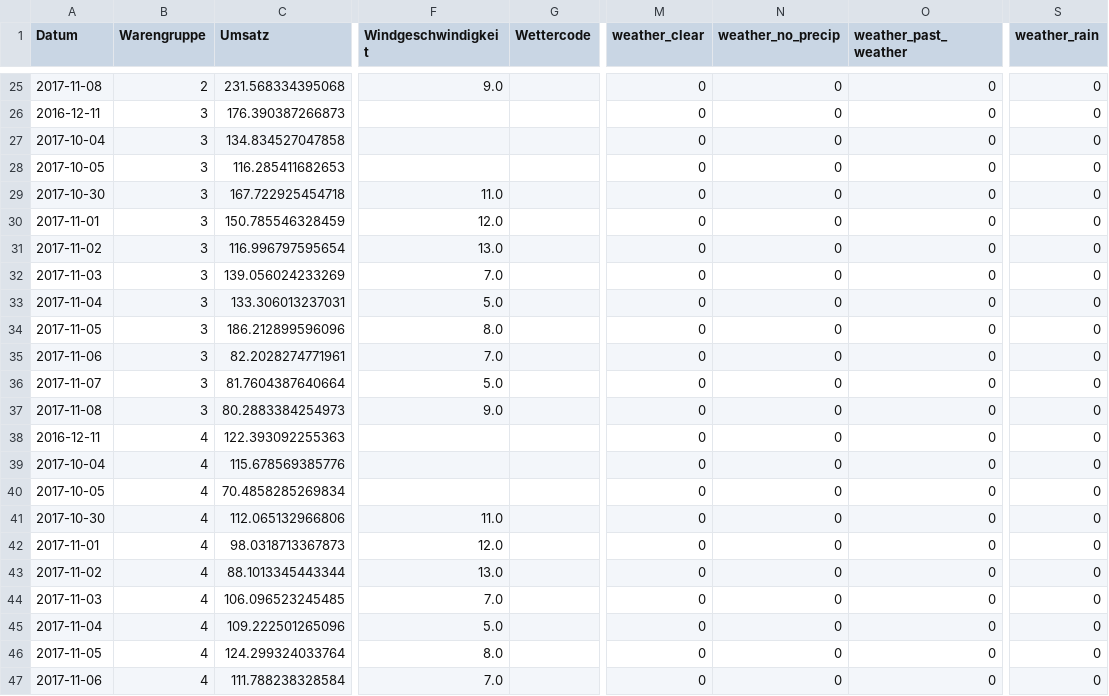
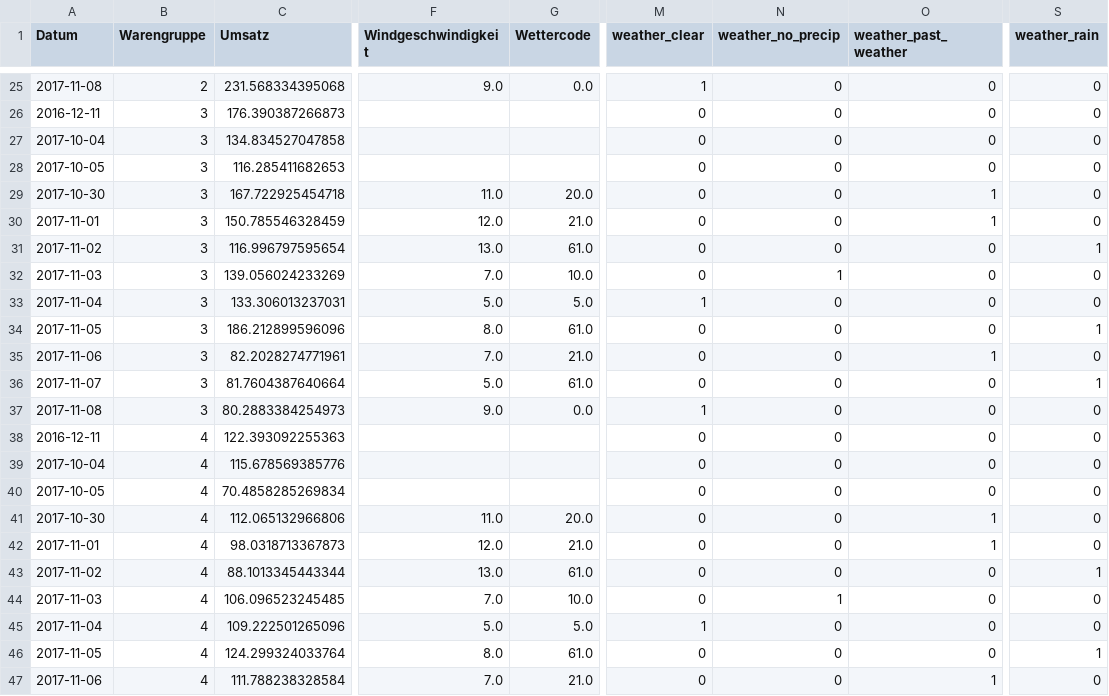
Before and after one commit to cloudbasti/dataScienceCourse, a CSV file: data/deleted.csv, drawn as a sheet; only a part is shown, gaps mark what is left out; the diff covers the shown part only; the diff names each change by its address in the sheet, - before the commit and + after, or states it on an @@ line.

Commit message:
added Bewölkung und Wettercode Imputation

```diff
--- a/data/deleted.csv
+++ b/data/deleted.csv
-G25 (Wettercode): (empty)
+G25 (Wettercode): 0.0
-M25 (weather_clear): 0
+M25 (weather_clear): 1
-G29 (Wettercode): (empty)
+G29 (Wettercode): 20.0
-O29:O30 (weather_past_weather): 0
+O29:O30 (weather_past_weather): 1
-G30 (Wettercode): (empty)
+G30 (Wettercode): 21.0
-G31 (Wettercode): (empty)
+G31 (Wettercode): 61.0
-S31 (weather_rain): 0
+S31 (weather_rain): 1
-G32 (Wettercode): (empty)
+G32 (Wettercode): 10.0
-N32 (weather_no_precip): 0
+N32 (weather_no_precip): 1
-G33 (Wettercode): (empty)
+G33 (Wettercode): 5.0
-M33 (weather_clear): 0
+M33 (weather_clear): 1
-G34 (Wettercode): (empty)
+G34 (Wettercode): 61.0
-S34 (weather_rain): 0
+S34 (weather_rain): 1
-G35 (Wettercode): (empty)
+G35 (Wettercode): 21.0
-O35 (weather_past_weather): 0
+O35 (weather_past_weather): 1
-G36 (Wettercode): (empty)
+G36 (Wettercode): 61.0
-S36 (weather_rain): 0
+S36 (weather_rain): 1
-G37 (Wettercode): (empty)
+G37 (Wettercode): 0.0
-M37 (weather_clear): 0
+M37 (weather_clear): 1
-G41 (Wettercode): (empty)
+G41 (Wettercode): 20.0
-O41:O42 (weather_past_weather): 0
+O41:O42 (weather_past_weather): 1
-G42 (Wettercode): (empty)
+G42 (Wettercode): 21.0
-G43 (Wettercode): (empty)
+G43 (Wettercode): 61.0
-S43 (weather_rain): 0
+S43 (weather_rain): 1
-G44 (Wettercode): (empty)
+G44 (Wettercode): 10.0
-N44 (weather_no_precip): 0
+N44 (weather_no_precip): 1
-G45 (Wettercode): (empty)
+G45 (Wettercode): 5.0
-M45 (weather_clear): 0
+M45 (weather_clear): 1
-G46 (Wettercode): (empty)
+G46 (Wettercode): 61.0
-S46 (weather_rain): 0
+S46 (weather_rain): 1
-G47 (Wettercode): (empty)
+G47 (Wettercode): 21.0
-O47 (weather_past_weather): 0
+O47 (weather_past_weather): 1
```
Also changed, not shown: 74 edited cells elsewhere in this file, 13 other files.
